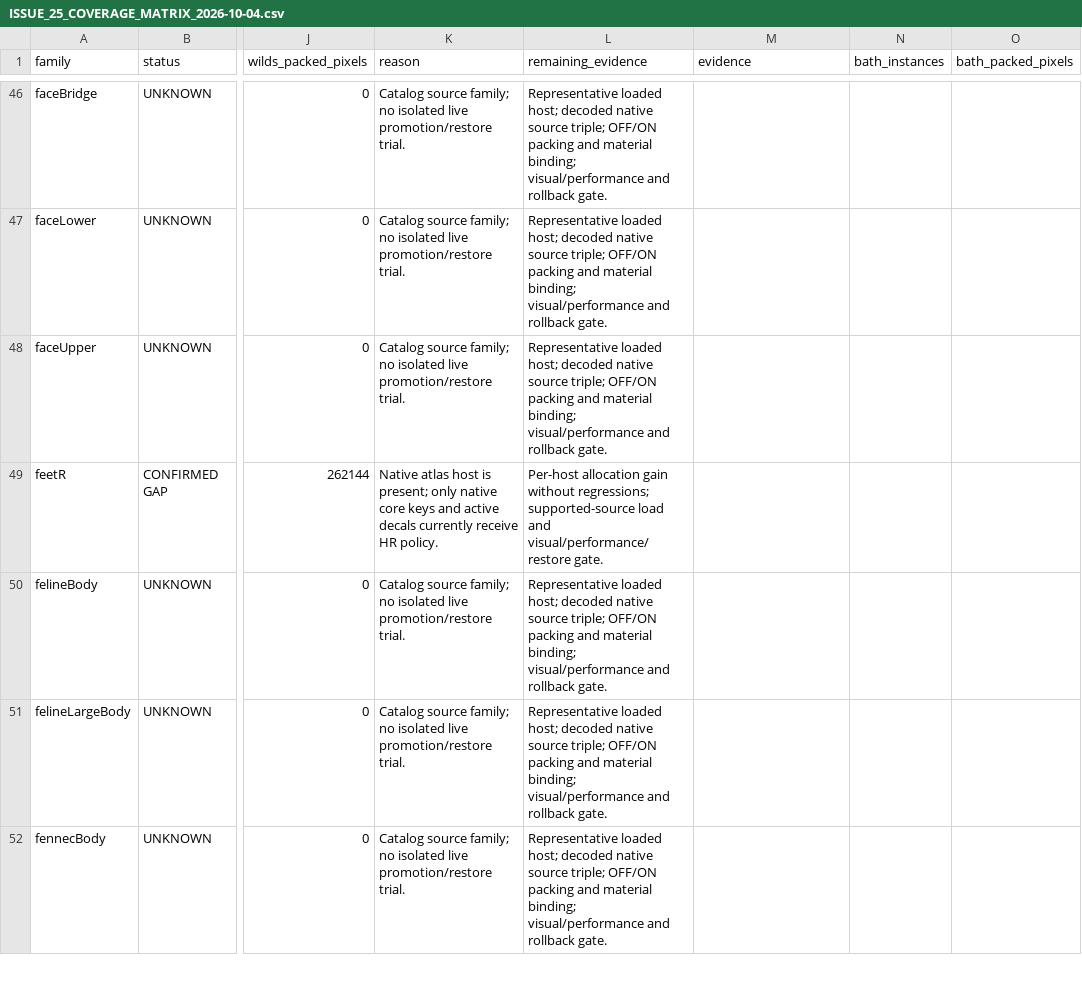
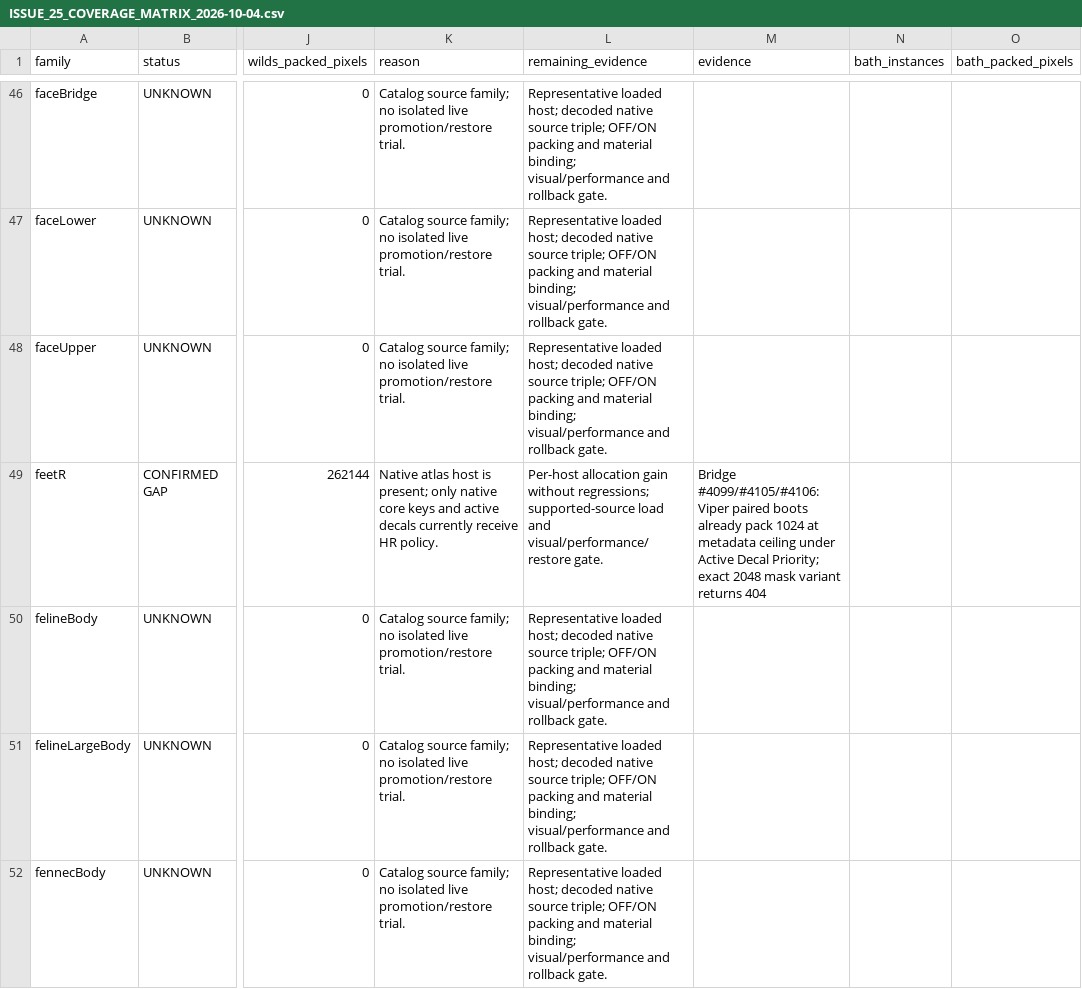
Before and after one commit to Knight-Witch/KnightWitch.Heroforge, a CSV file: docs/investigations/ISSUE_25_COVERAGE_MATRIX_2026-10-04.csv, drawn as a sheet; only a part is shown, gaps mark what is left out; the diff covers the shown part only; the diff names each change by its address in the sheet, - before the commit and + after, or states it on an @@ line.

Commit message:
docs: record Viper texture coverage trial

```diff
--- a/docs/investigations/ISSUE_25_COVERAGE_MATRIX_2026-10-04.csv
+++ b/docs/investigations/ISSUE_25_COVERAGE_MATRIX_2026-10-04.csv
-M49 (evidence): (empty)
+M49 (evidence): Bridge #4099/#4105/#4106: Viper paired boots already pack 1024 at metadata ceiling under Active Decal Priority; exact 2048 mask variant returns 404
```
Also changed, not shown: 19 edited cells elsewhere in this file, docs/investigations/ISSUE_25_TARGETED_WING_EAR_2026-10-04.csv, 6 other files.
